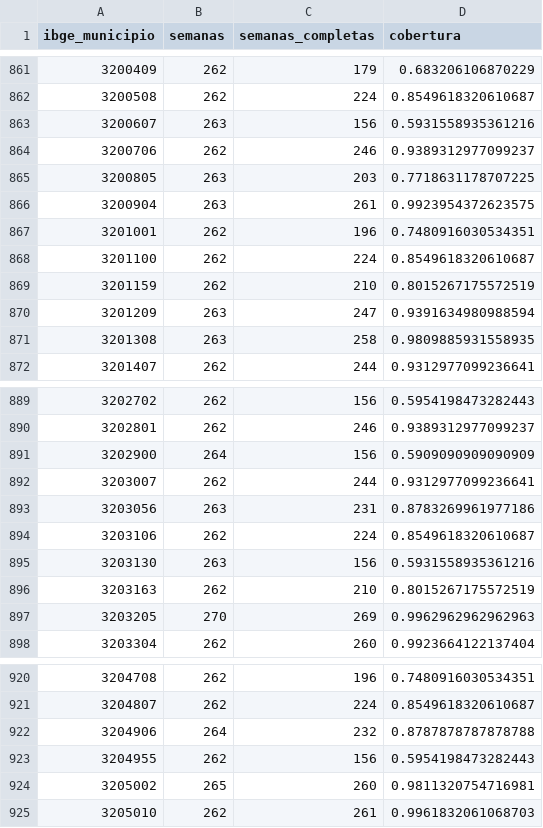
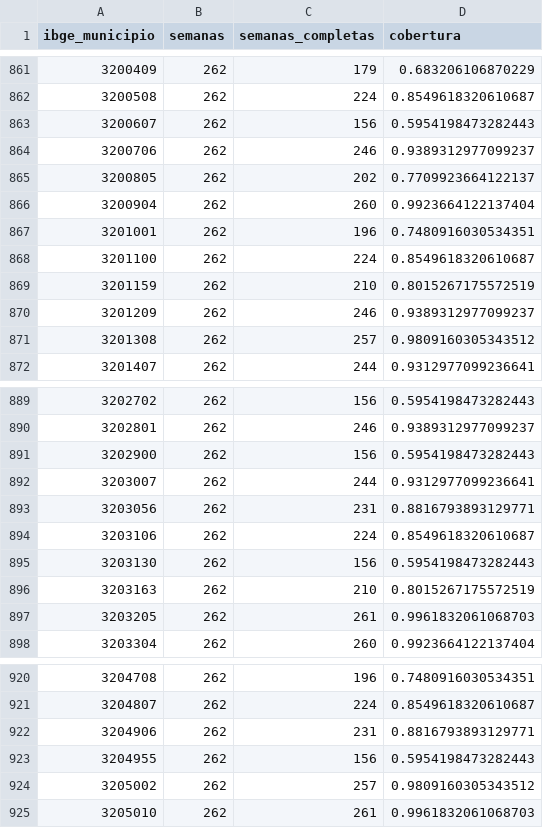
Before and after one commit to modelo-previsao-dengue/MODELO-PREVISAO, a CSV file: data/model_ready/cobertura_municipal.csv, drawn as a sheet; only a part is shown, gaps mark what is left out; the diff covers the shown part only.

```diff
--- a/data/model_ready/cobertura_municipal.csv
+++ b/data/model_ready/cobertura_municipal.csv
@@ -862,6 +862,6 @@ ibge_municipio,semanas,semanas_completas,cobertura
 3200508,262,224,0.8549618320610687
-3200607,263,156,0.5931558935361216
+3200607,262,156,0.5954198473282443
 3200706,262,246,0.9389312977099237
-3200805,263,203,0.7718631178707225
-3200904,263,261,0.9923954372623575
+3200805,262,202,0.7709923664122137
+3200904,262,260,0.9923664122137404
 3201001,262,196,0.7480916030534351
@@ -869,4 +869,4 @@ ibge_municipio,semanas,semanas_completas,cobertura
 3201159,262,210,0.8015267175572519
-3201209,263,247,0.9391634980988594
-3201308,263,258,0.9809885931558935
+3201209,262,246,0.9389312977099237
+3201308,262,257,0.9809160305343512
 3201407,262,244,0.9312977099236641
@@ -890,9 +890,9 @@ ibge_municipio,semanas,semanas_completas,cobertura
 3202801,262,246,0.9389312977099237
-3202900,264,156,0.5909090909090909
+3202900,262,156,0.5954198473282443
 3203007,262,244,0.9312977099236641
-3203056,263,231,0.8783269961977186
+3203056,262,231,0.8816793893129771
 3203106,262,224,0.8549618320610687
-3203130,263,156,0.5931558935361216
+3203130,262,156,0.5954198473282443
 3203163,262,210,0.8015267175572519
-3203205,270,269,0.9962962962962963
+3203205,262,261,0.9961832061068703
 3203304,262,260,0.9923664122137404
@@ -921,5 +921,5 @@ ibge_municipio,semanas,semanas_completas,cobertura
 3204807,262,224,0.8549618320610687
-3204906,264,232,0.8787878787878788
+3204906,262,231,0.8816793893129771
 3204955,262,156,0.5954198473282443
-3205002,265,260,0.9811320754716981
+3205002,262,257,0.9809160305343512
 3205010,262,261,0.9961832061068703
```
Also changed, not shown: 11 edited cells elsewhere in this file, data/model_ready/feature_schema.csv, data/model_ready/risk_thresholds.csv, 7 other files.
